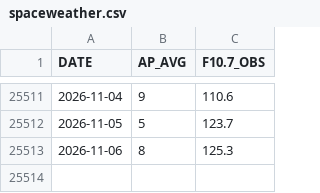
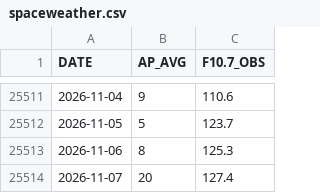
Before and after one commit to iqpslover-byte/Get_TLE, a CSV file: data/spaceweather.csv, drawn as a sheet; only a part is shown, gaps mark what is left out; the diff names each change by its address in the sheet, - before the commit and + after, or states it on an @@ line.

```diff
--- a/data/spaceweather.csv
+++ b/data/spaceweather.csv
+row 25514: 2026-11-07 | 20 | 127.4
```
Also changed, not shown: 4 other files.
